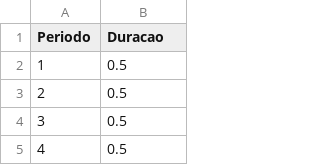
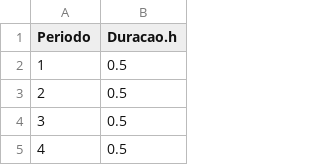
Before and after one commit to carlosribeiro06/labdessem_rust, a CSV file: examples/24Barras/OPER/OPER_DURACAO.csv, drawn as a sheet; only a part is shown.

```diff
--- a/examples/24Barras/OPER/OPER_DURACAO.csv
+++ b/examples/24Barras/OPER/OPER_DURACAO.csv
@@ -1,2 +1,2 @@
-Periodo;Duracao
+Periodo;Duracao.h
 1;0.5
```
Also changed, not shown: examples/24Barras/CAD/CAD_UHE.csv, examples/24Barras/CAD/CAD_UNID_UTE.csv, 15 other files.
